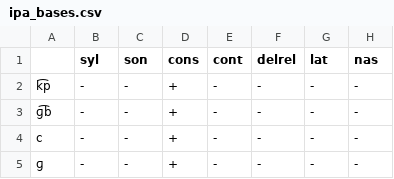
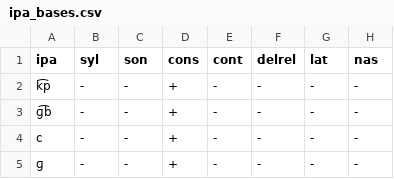
Before and after one commit to dmort27/panphon, a CSV file: panphon/data/ipa_bases.csv, drawn as a sheet; only a part is shown; the diff names each change by its address in the sheet, - before the commit and + after, or states it on an @@ line.

Commit message:
Slight formatting changes to ipa_bases.csv

```diff
--- a/panphon/data/ipa_bases.csv
+++ b/panphon/data/ipa_bases.csv
-A1: (empty)
+A1: ipa
```
